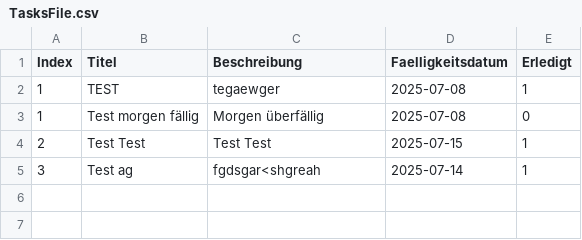
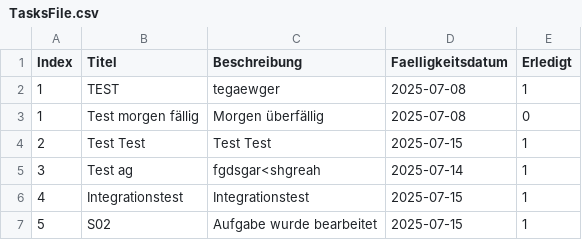
Before and after one commit to KTWIU/SEProject, a CSV file: build-Aufgabenplaner-Desktop_Qt_6_6_2_MinGW_64_bit-Debug/TasksFile.csv, drawn as a sheet; the diff names each change by its address in the sheet, - before the commit and + after, or states it on an @@ line.

Commit message:
Test hinzugefügt, Dokumente bearbeitet

```diff
--- a/build-Aufgabenplaner-Desktop_Qt_6_6_2_MinGW_64_bit-Debug/TasksFile.csv
+++ b/build-Aufgabenplaner-Desktop_Qt_6_6_2_MinGW_64_bit-Debug/TasksFile.csv
+row 6: 4 | Integrationstest | Integrationstest | 2025-07-15 | 1
+row 7: 5 | S02 | Aufgabe wurde bearbeitet | 2025-07-15 | 1
```
Also changed, not shown: 18 other files.
